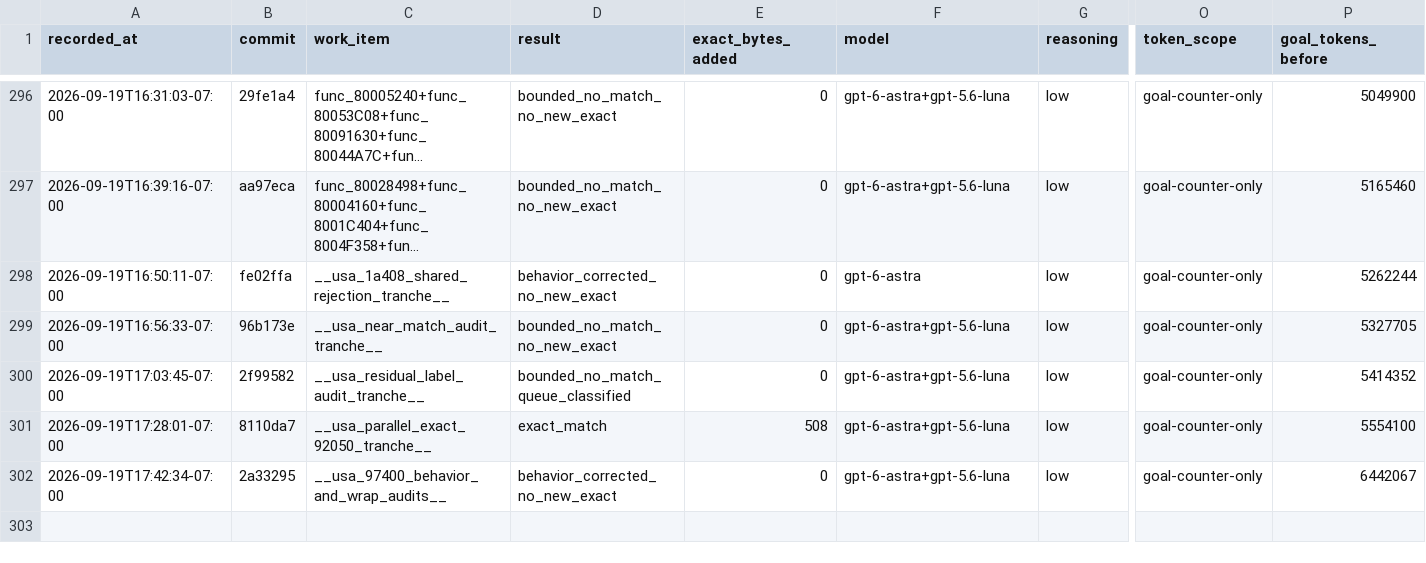
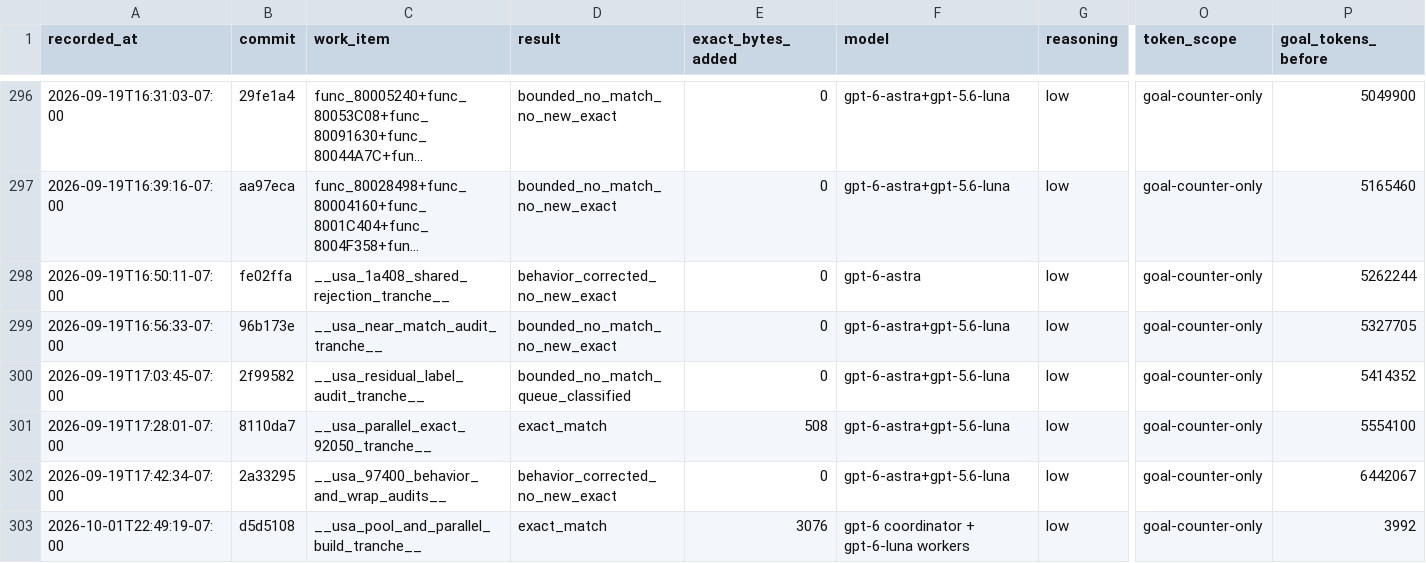
Before and after one commit to doctorjelly/podcruise, a TSV file: docs/function_token_log.tsv, drawn as a sheet; only a part is shown, gaps mark what is left out; long unchanged cells end in …; rows hold the shown columns only; the diff names each change by its address in the sheet, - before the commit and + after, or states it on an @@ line.

Commit message:
Recover USA constant pool match and parallelize verification

```diff
--- a/docs/function_token_log.tsv
+++ b/docs/function_token_log.tsv
+row 303: 2026-10-01T22:49:19-07:00 | d5d5108 | __usa_pool_and_parallel_build_tranche__ | exact_match | 3076 | gpt-6 coordinator + gpt-6-luna workers | low | goal-counter-only | 3992
```
Also changed, not shown: docs/decomp_progress.tsv, 16 other files.
